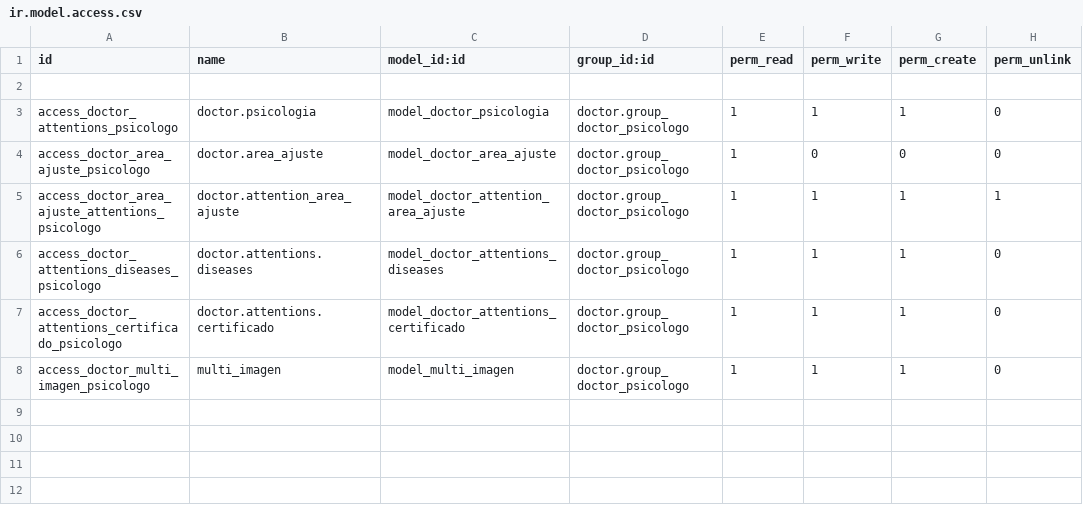
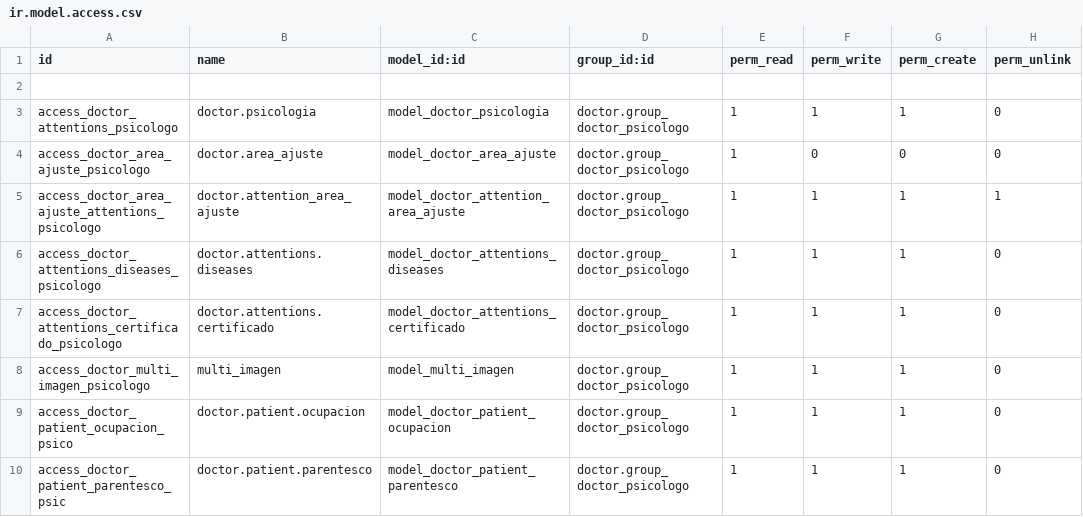
Before and after one commit to hivam/doctor_psychology, a CSV file: security/ir.model.access.csv, drawn as a sheet; the diff names each change by its address in the sheet, - before the commit and + after, or states it on an @@ line.

```diff
--- a/security/ir.model.access.csv
+++ b/security/ir.model.access.csv
+row 9: access_doctor_patient_ocupacion_psico | doctor.patient.ocupacion | model_doctor_patient_ocupacion | doctor.group_doctor_psicologo | 1 | 1 | 1 | 0
+row 10: access_doctor_patient_parentesco_psic | doctor.patient.parentesco | model_doctor_patient_parentesco | doctor.group_doctor_psicologo | 1 | 1 | 1 | 0
```
Also changed, not shown: 3 other files.
